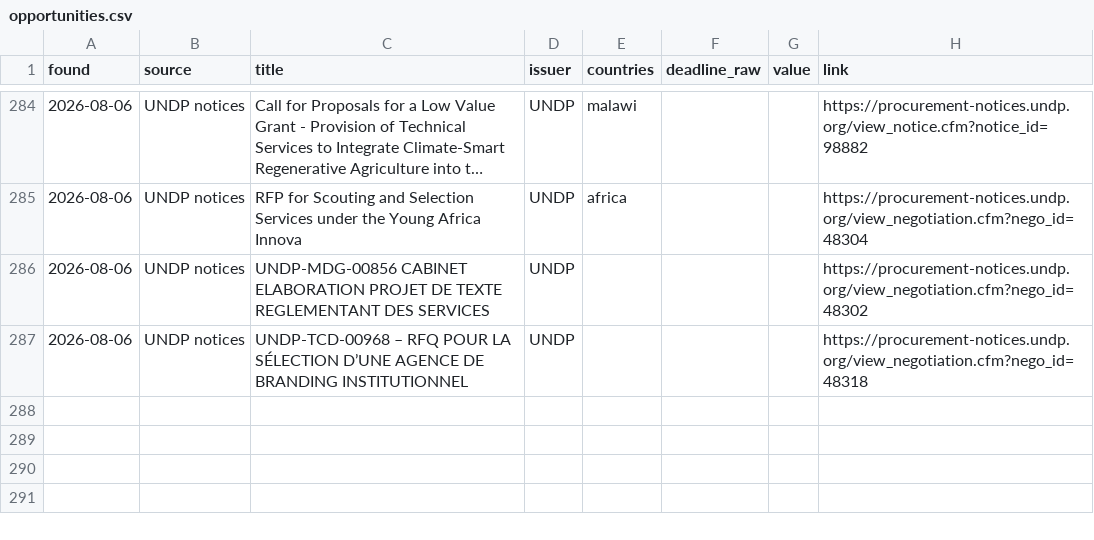
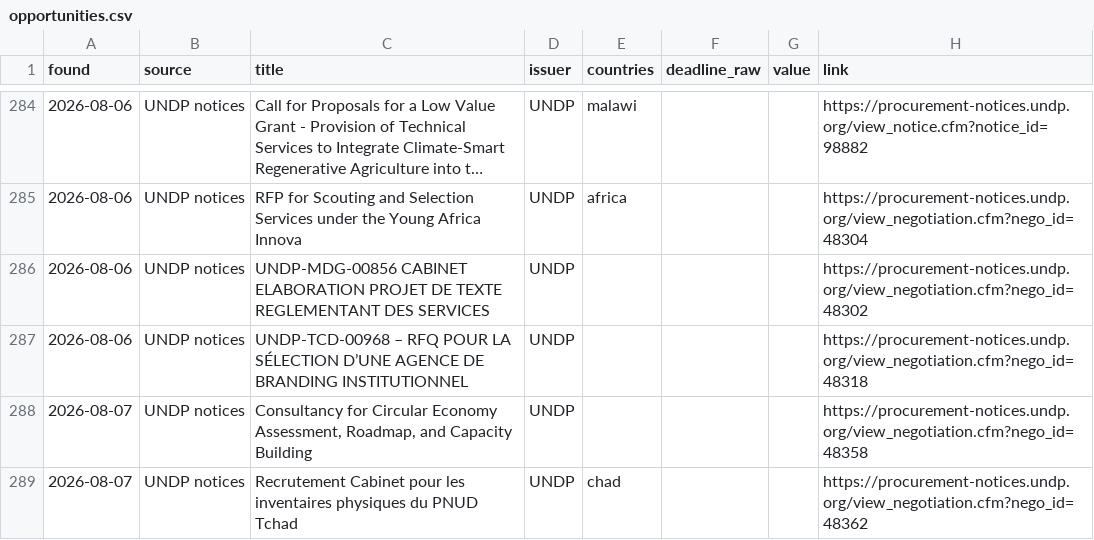
Before and after one commit to nickyb123abc/MIAfrica_RFP, a CSV file: data/opportunities.csv, drawn as a sheet; only a part is shown, gaps mark what is left out; long unchanged cells end in ….

```diff
--- a/data/opportunities.csv
+++ b/data/opportunities.csv
@@ -287 +287,3 @@ found,source,title,issuer,countries,deadline_raw,value,link
 2026-08-06,UNDP notices,UNDP-TCD-00968 – RFQ POUR LA SÉLECTION D’UNE AGENCE DE BRANDING INSTITUTIONNEL,UNDP,,,,https://procurement-notices.undp.org/view_negotiation.cfm?nego_id=48318
+2026-08-07,UNDP notices,"Consultancy for Circular Economy Assessment, Roadmap, and Capacity Building",UNDP,,,,https://procurement-notices.undp.org/view_negotiation.cfm?nego_id=48358
+2026-08-07,UNDP notices,Recrutement Cabinet pour les inventaires physiques du PNUD Tchad,UNDP,chad,,,https://procurement-notices.undp.org/view_negotiation.cfm?nego_id=48362
```
Also changed, not shown: 7 other files.
